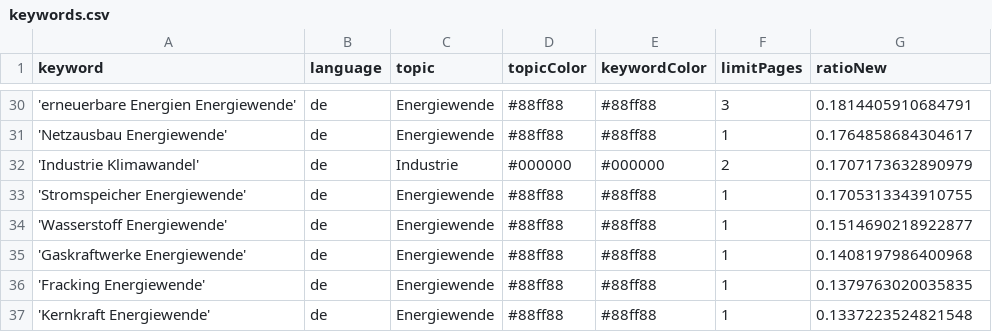
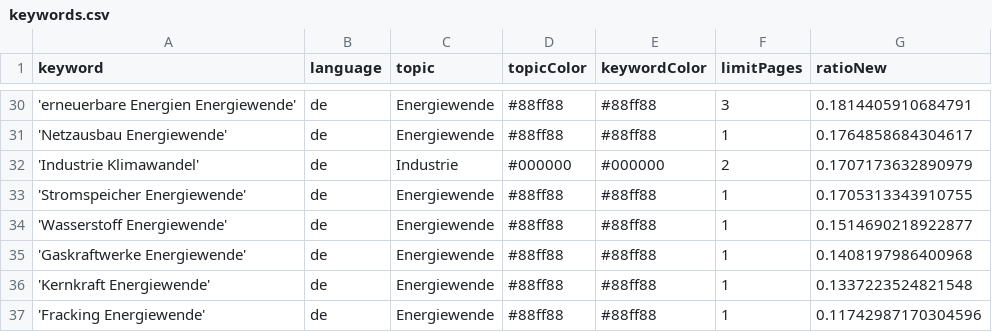
Before and after one commit to daschu83-news/energyIsComing, a CSV file: keywords.csv, drawn as a sheet; only a part is shown, gaps mark what is left out; removed rows and columns are numbered as before the commit, all else as after; the diff names each change by its address in the sheet, - before the commit and + after, or states it on an @@ line.

Commit message:
Commit from GitHub Actions (harvest:0.0)

```diff
--- a/keywords.csv
+++ b/keywords.csv
-row 36: 'Fracking Energiewende' | de | Energiewende | #88ff88 | #88ff88 | 1 | 0.1379763020035835
+row 37: 'Fracking Energiewende' | de | Energiewende | #88ff88 | #88ff88 | 1 | 0.11742987170304596
```
